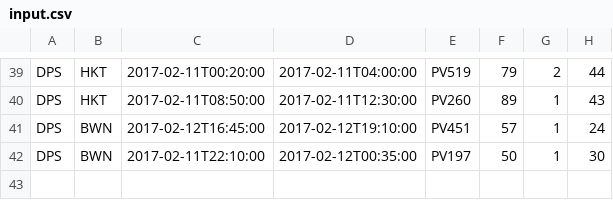
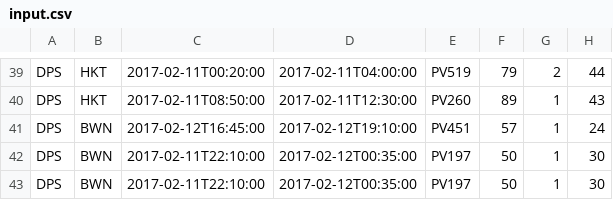
Before and after one commit to jmrCalvo/flight_schedule, a CSV file: input.csv, drawn as a sheet; only a part is shown, gaps mark what is left out; the diff names each change by its address in the sheet, - before the commit and + after, or states it on an @@ line.

```diff
--- a/input.csv
+++ b/input.csv
+row 43: DPS | BWN | 2017-02-11T22:10:00 | 2017-02-12T00:35:00 | PV197 | 50 | 1 | 30
```
Also changed, not shown: 2 other files.
